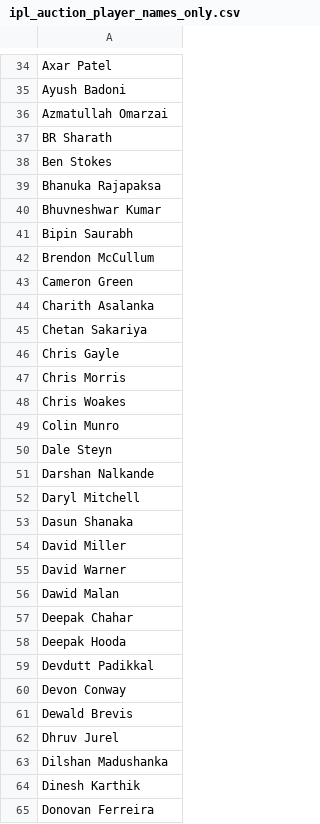
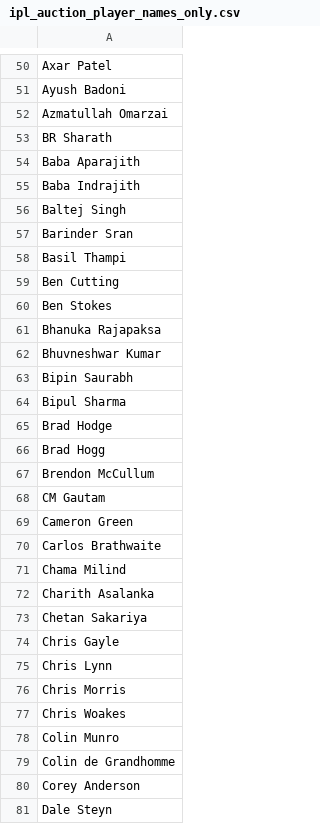
Before and after one commit to Aditya27749/ipl-auction-game, a CSV file: ipl_auction_player_names_only.csv, drawn as a sheet; only a part is shown, gaps mark what is left out; the shorter side is filled out with more unchanged rows; the diff covers the shown part only.

```diff
--- a/ipl_auction_player_names_only.csv
+++ b/ipl_auction_player_names_only.csv
@@ -37,2 +53,8 @@
 "BR Sharath"
+"Baba Aparajith"
+"Baba Indrajith"
+"Baltej Singh"
+"Barinder Sran"
+"Basil Thampi"
+"Ben Cutting"
 "Ben Stokes"
@@ -41,4 +63,10 @@
 "Bipin Saurabh"
+"Bipul Sharma"
+"Brad Hodge"
+"Brad Hogg"
 "Brendon McCullum"
+"CM Gautam"
 "Cameron Green"
+"Carlos Brathwaite"
+"Chama Milind"
 "Charith Asalanka"
@@ -46,2 +74,3 @@
 "Chris Gayle"
+"Chris Lynn"
 "Chris Morris"
@@ -49,2 +78,4 @@
 "Colin Munro"
+"Colin de Grandhomme"
+"Corey Anderson"
 "Dale Steyn"
```
Also changed, not shown: 87 added rows elsewhere in this file, ipl_auction_players_2026.csv, ipl_auction_players_blind.csv, 2 other files.
